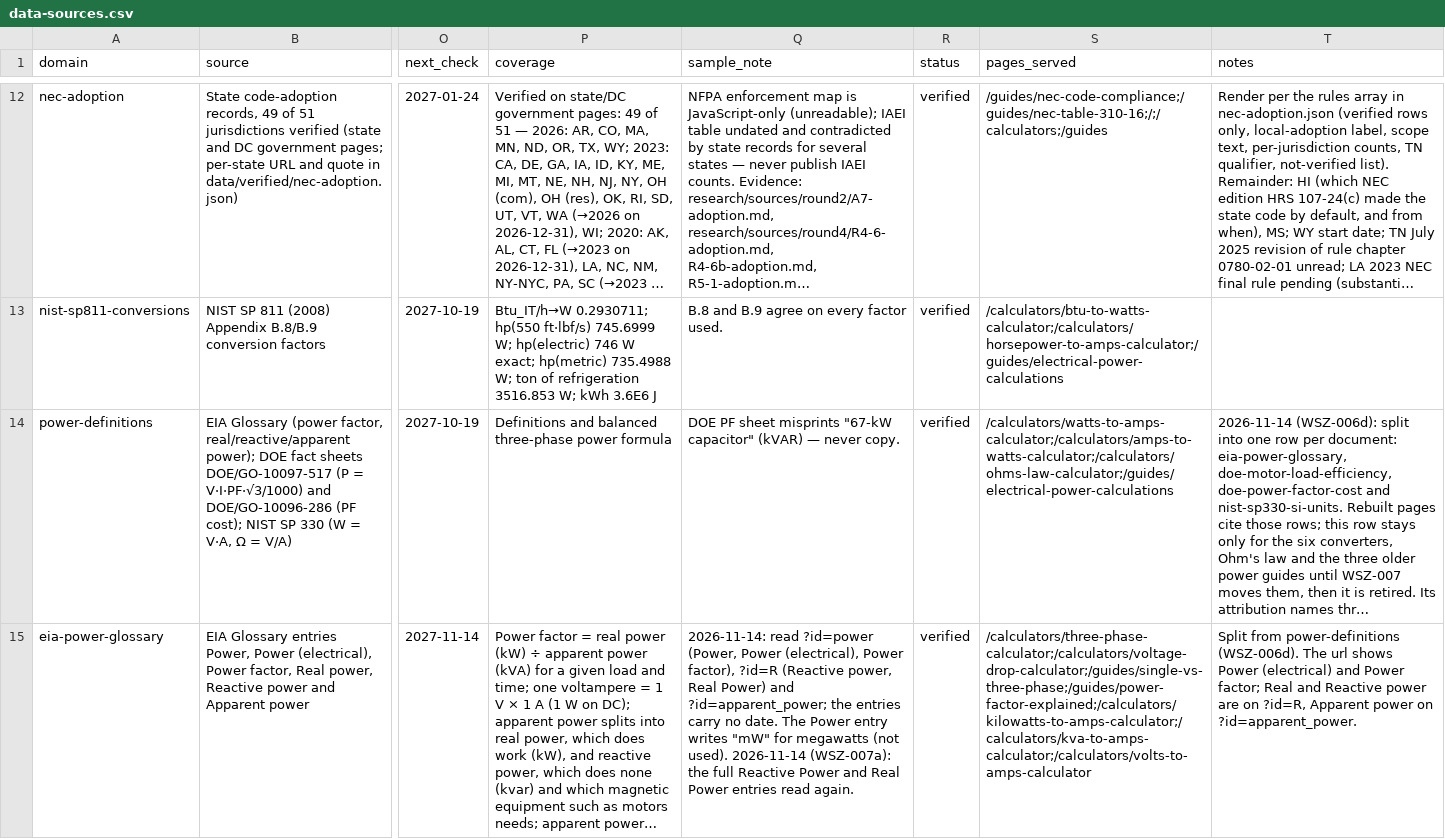
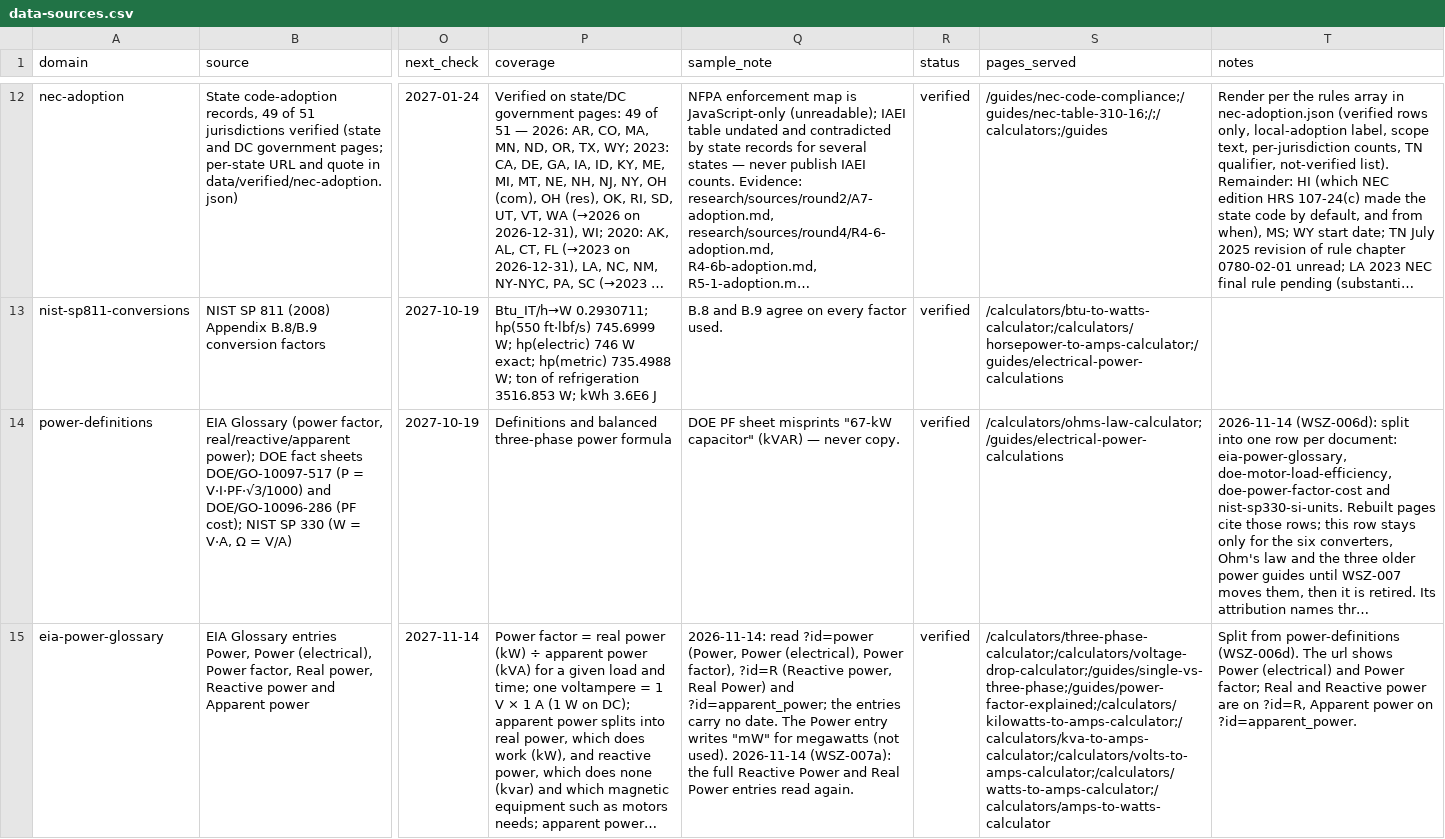
Before and after one commit to Mapstor/wiresizes, a CSV file: research/data-sources.csv, drawn as a sheet; only a part is shown, gaps mark what is left out; long unchanged cells end in …; the diff covers the shown part only; the diff names each change by its address in the sheet, - before the commit and + after, or states it on an @@ line.

```diff
--- a/research/data-sources.csv
+++ b/research/data-sources.csv
-S14 (pages_served): /calculators/watts-to-amps-calculator;/calculators/amps-to-watts-calculator;/calculators/ohms-law-calculator;/guides/electrical-power-calculations
+S14 (pages_served): /calculators/ohms-law-calculator;/guides/electrical-power-calculations
-S15 (pages_served): /calculators/three-phase-calculator;/calculators/voltage-drop-calculator;/guides/single-vs-three-phase;/guides/power-factor-explained;/calculators/kilowatts-to-amps-calculator;/calculators/kva-to-amps-calculator;/calculators/volts-to-amps-calculator
+S15 (pages_served): /calculators/three-phase-calculator;/calculators/voltage-drop-calculator;/guides/single-vs-three-phase;/guides/power-factor-explained;/calculators/kilowatts-to-amps-calculator;/calculators/kva-to-amps-calculator;/calculators/volts-to-amps-calculator;/calculators/watts-to-amps-calculator;/calculators/amps-to-watts-calculator
```
Also changed, not shown: 5 edited cells elsewhere in this file, research/page-map.csv, 12 other files.
